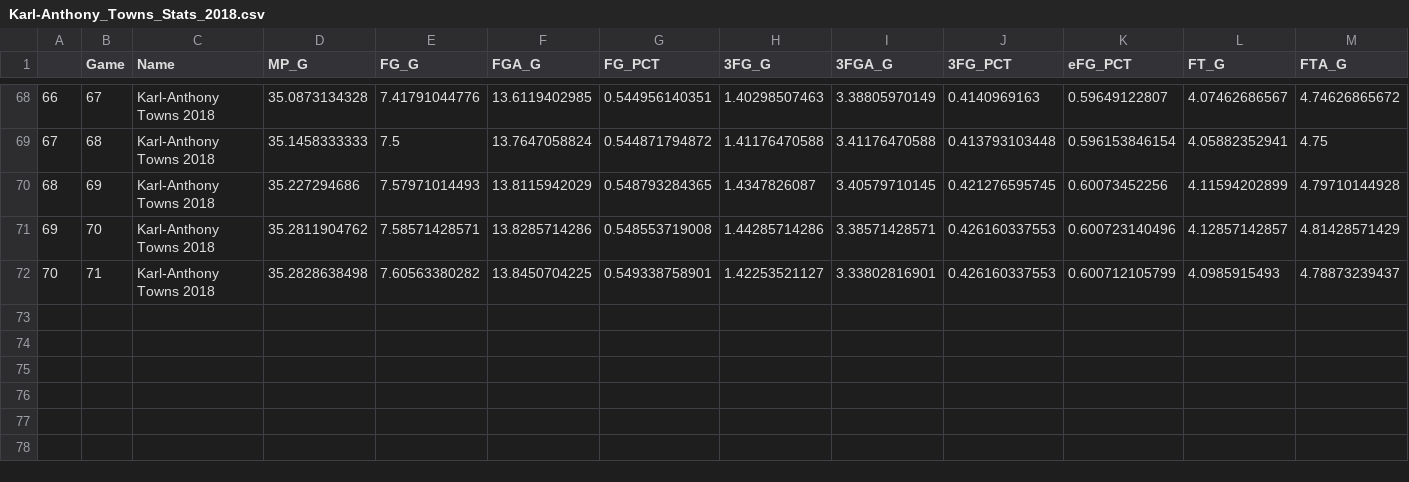
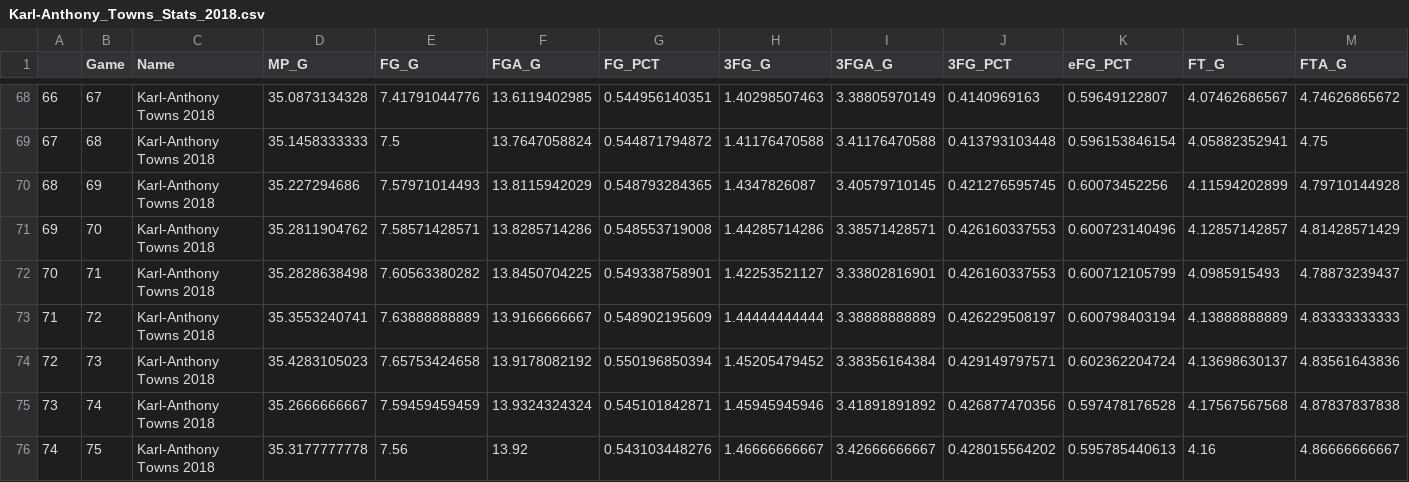
Before and after one commit to Filip11/NBAPlayerComparisonsMVPViz, a CSV file: Data Store/2018/Karl-Anthony_Towns_Stats_2018.csv, drawn as a sheet; only a part is shown, gaps mark what is left out; rows hold the shown columns only; the diff names each change by its address in the sheet, - before the commit and + after, or states it on an @@ line.

```diff
--- a/Data Store/2018/Karl-Anthony_Towns_Stats_2018.csv
+++ b/Data Store/2018/Karl-Anthony_Towns_Stats_2018.csv
+row 73: 71 | 72 | Karl-Anthony Towns 2018 | 35.3553240741 | 7.63888888889 | 13.9166666667 | 0.548902195609 | 1.44444444444 | 3.38888888889 | 0.426229508197 | 0.600798403194 | 4.13888888889 | 4.83333333333
+row 74: 72 | 73 | Karl-Anthony Towns 2018 | 35.4283105023 | 7.65753424658 | 13.9178082192 | 0.550196850394 | 1.45205479452 | 3.38356164384 | 0.429149797571 | 0.602362204724 | 4.13698630137 | 4.83561643836
+row 75: 73 | 74 | Karl-Anthony Towns 2018 | 35.2666666667 | 7.59459459459 | 13.9324324324 | 0.545101842871 | 1.45945945946 | 3.41891891892 | 0.426877470356 | 0.597478176528 | 4.17567567568 | 4.87837837838
+row 76: 74 | 75 | Karl-Anthony Towns 2018 | 35.3177777778 | 7.56 | 13.92 | 0.543103448276 | 1.46666666667 | 3.42666666667 | 0.428015564202 | 0.595785440613 | 4.16 | 4.86666666667
```
Also changed, not shown: Data Store/2018/Blake_Griffin_Stats_2018.csv, Data Store/2018/Donovan_Mitchell_Stats_2018.csv, 20 other files.
